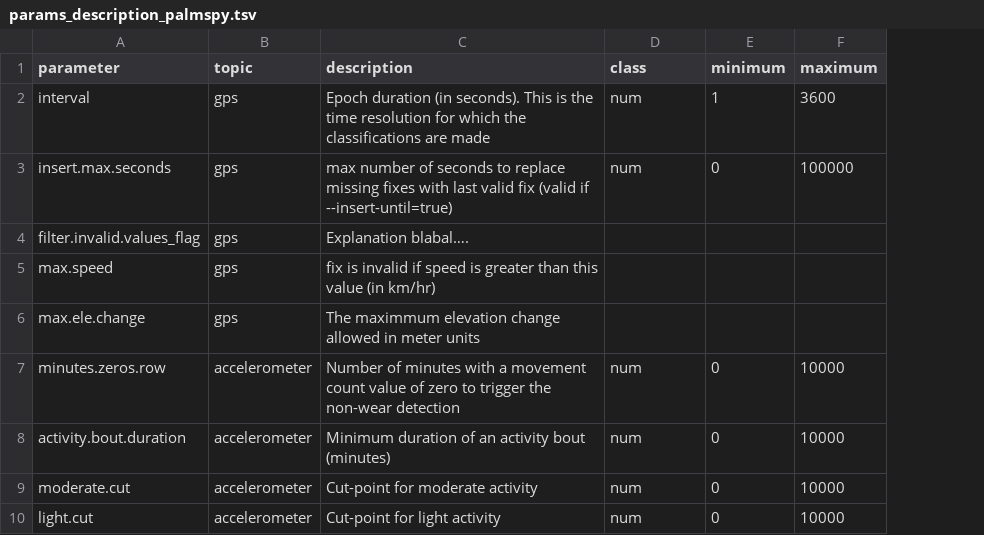
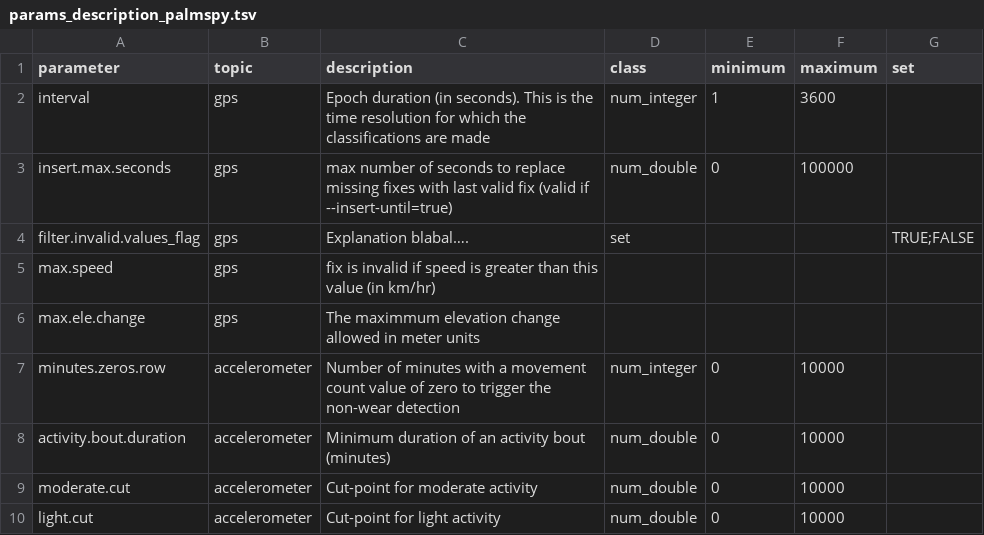
Before and after one commit to habitus-eu/HabitusGUI, a TSV file: inst/testfiles_palmspy/params_description_palmspy.tsv, drawn as a sheet; the diff names each change by its address in the sheet, - before the commit and + after, or states it on an @@ line.

```diff
--- a/inst/testfiles_palmspy/params_description_palmspy.tsv
+++ b/inst/testfiles_palmspy/params_description_palmspy.tsv
+column G (set), row 4: TRUE;FALSE
-D2 (class): num
+D2 (class): num_integer
-D3 (class): num
+D3 (class): num_double
-D4 (class): (empty)
+D4 (class): set
-D7 (class): num
+D7 (class): num_integer
-D8:D10 (class): num
+D8:D10 (class): num_double
```
Also changed, not shown: inst/testfiles_ggir/params_description_ggir.tsv, 2 other files.
